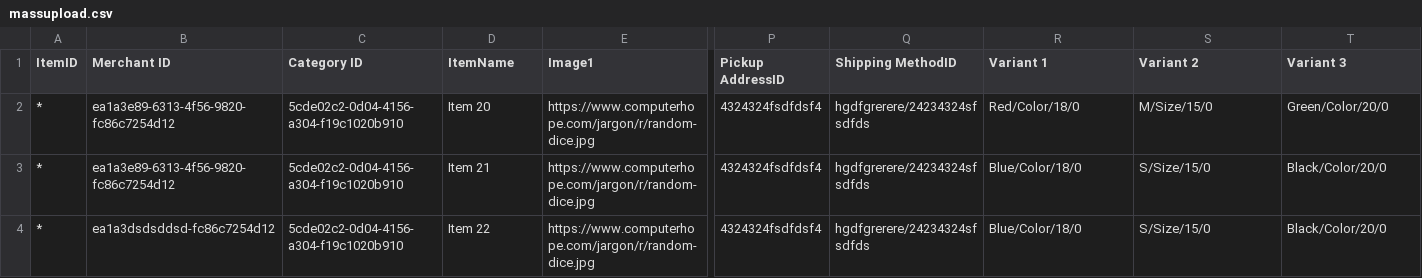
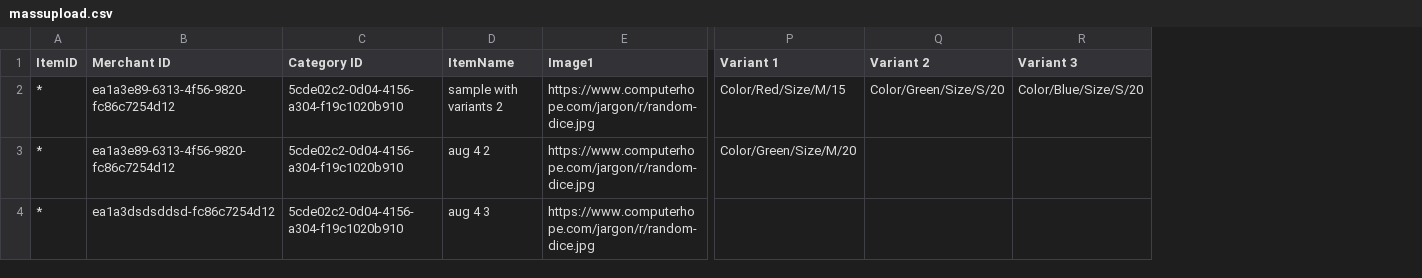
Before and after one commit to tashantukin/massupload_vue, a CSV file: admin/downloads/massupload.csv, drawn as a sheet; only a part is shown, gaps mark what is left out; removed rows and columns are numbered as before the commit, all else as after; the diff names each change by its address in the sheet, - before the commit and + after, or states it on an @@ line.

Commit message:
Changes for Multi variants

```diff
--- a/admin/downloads/massupload.csv
+++ b/admin/downloads/massupload.csv
-column P (Pickup AddressID), rows 2-4: all 4324324fsdfdsf4
-column Q (Shipping MethodID), rows 2-4: all hgdfgrerere/24234324sfsdfds
-D2 (ItemName): Item 20
+D2 (ItemName): sample with variants 2
-P2 (Variant 1): Red/Color/18/0
+P2 (Variant 1): Color/Red/Size/M/15
-Q2 (Variant 2): M/Size/15/0
+Q2 (Variant 2): Color/Green/Size/S/20
-R2 (Variant 3): Green/Color/20/0
+R2 (Variant 3): Color/Blue/Size/S/20
-D3 (ItemName): Item 21
+D3 (ItemName): aug 4 2
-P3 (Variant 1): Blue/Color/18/0
+P3 (Variant 1): Color/Green/Size/M/20
-Q3:Q4 (Variant 2): S/Size/15/0
+Q3:Q4 (Variant 2): (empty)
-R3:R4 (Variant 3): Black/Color/20/0
+R3:R4 (Variant 3): (empty)
-D4 (ItemName): Item 22
+D4 (ItemName): aug 4 3
-P4 (Variant 1): Blue/Color/18/0
+P4 (Variant 1): (empty)
```
Also changed, not shown: 12 other files.
